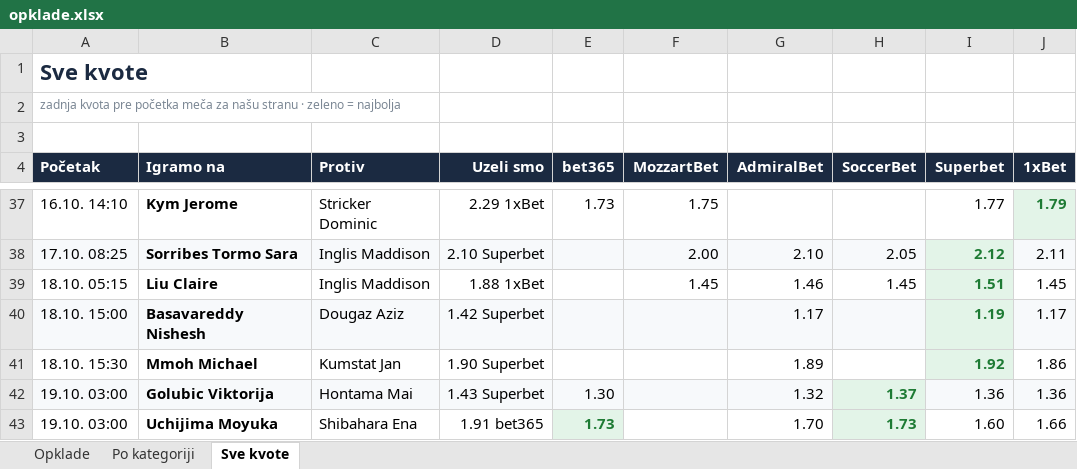
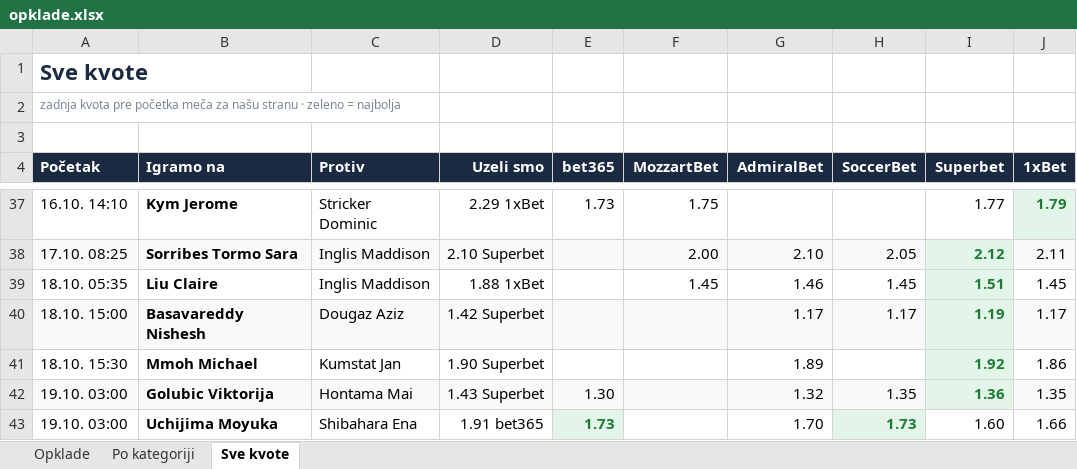
Before and after one commit to andreja69420/pantasocial, an Excel workbook: research/tennis-ml/paper/opklade.xlsx, sheet Sve kvote, drawn as a sheet; only a part is shown, gaps mark what is left out; values as stored, in another font and other column widths than the file's, no borders; the diff names each change by its address in the sheet, - before the commit and + after, or states it on an @@ line.

```diff
--- a/research/tennis-ml/paper/opklade.xlsx (sheet Sve kvote)
+++ b/research/tennis-ml/paper/opklade.xlsx (sheet Sve kvote)
-A39 (Početak): 18.10. 05:15
+A39 (Početak): 18.10. 05:35
-H40 (SoccerBet): (empty)
+H40 (SoccerBet): 1.17
-H42 (SoccerBet): 1.37
+H42 (SoccerBet): 1.35
@@ H42 bold: on → off, text colour: #1E7B34 → black @@
@@ I42 bold: off → on, text colour: black → #1E7B34 @@
-J42 (1xBet): 1.36
+J42 (1xBet): 1.35
```
Also changed, not shown: sheet Opklade, 2 other files.
